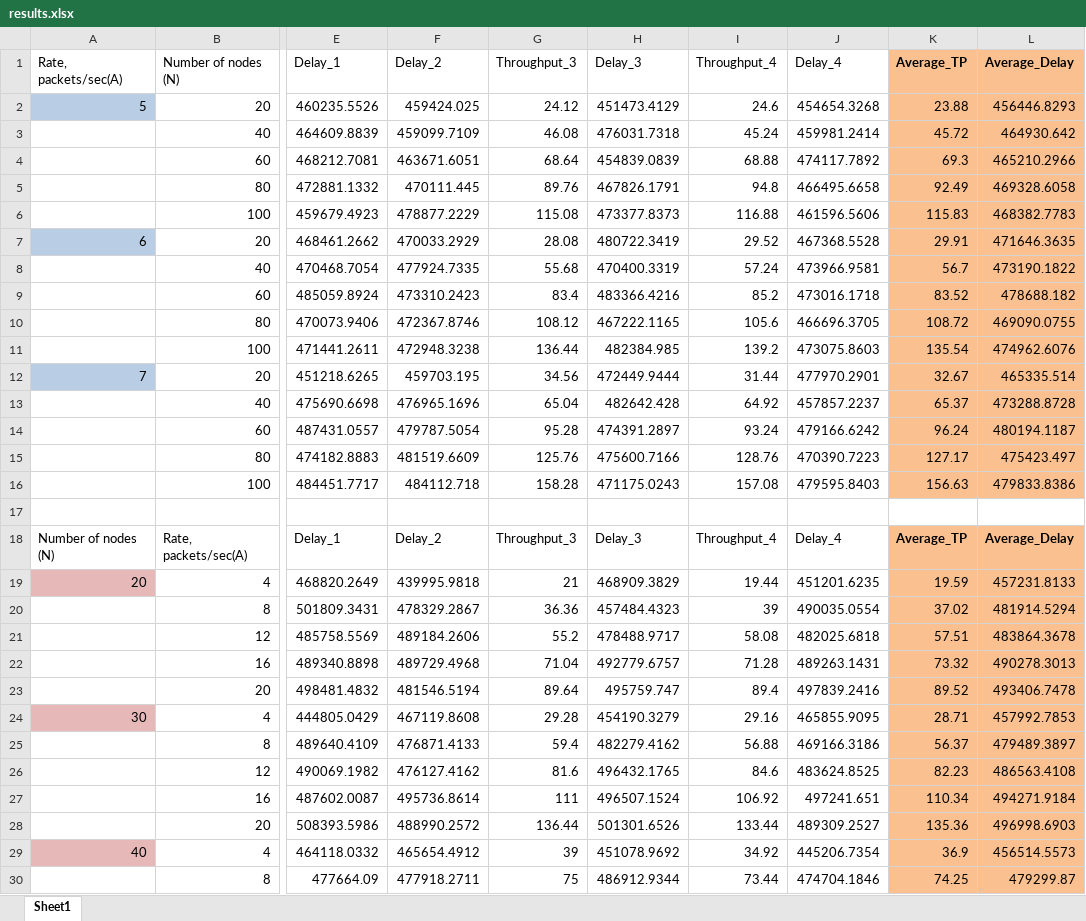
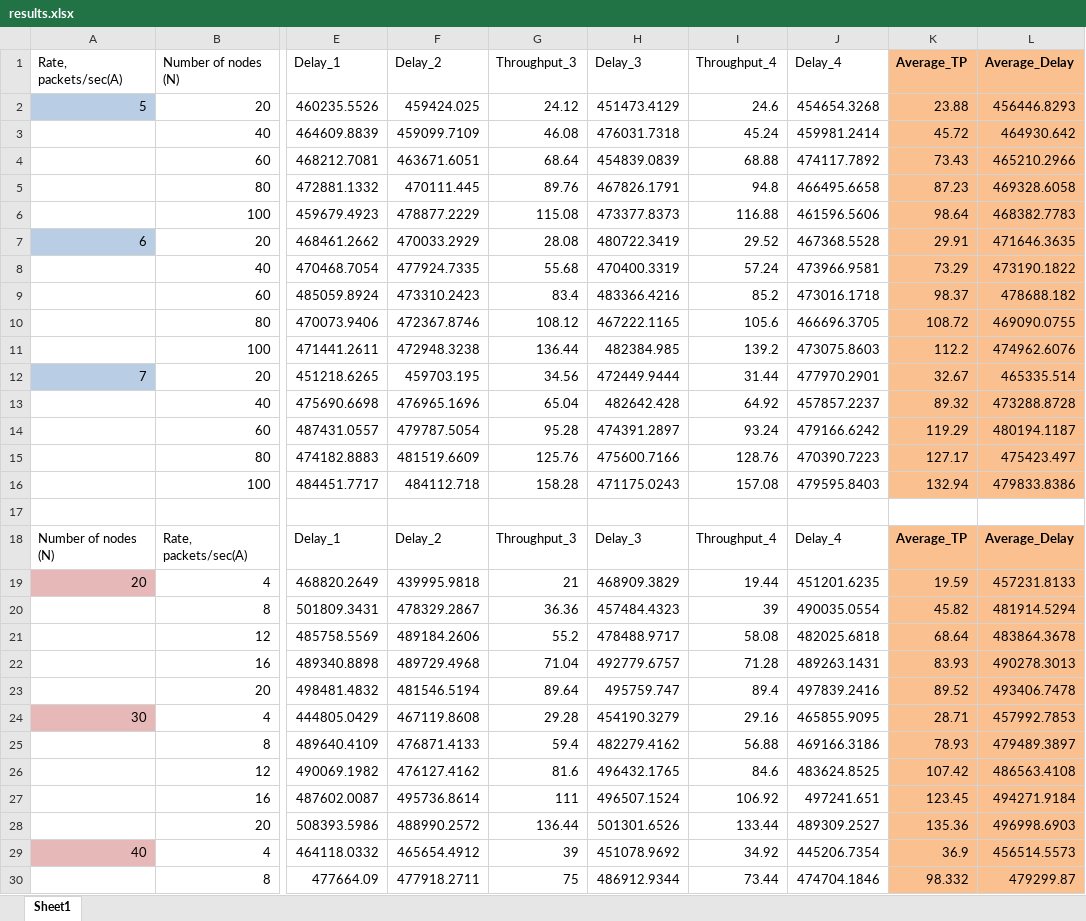
Before and after one commit to iminoso/network, an Excel workbook: results.xlsx, sheet Sheet1, drawn as a sheet; only a part is shown, gaps mark what is left out; values as stored, in another font and other column widths than the file's, no borders; charts and pictures not drawn; the diff covers the shown part only; the diff names each change by its address in the sheet, - before the commit and + after, or states it on an @@ line.

Commit message:
tweaked graphs

```diff
--- a/results.xlsx (sheet Sheet1)
+++ b/results.xlsx (sheet Sheet1)
-K4 (Average_TP): 69.3
+K4 (Average_TP): 73.43
-K5 (Average_TP): 92.49
+K5 (Average_TP): 87.23
-K6 (Average_TP): 115.83
+K6 (Average_TP): 98.64
-K8 (Average_TP): 56.7
+K8 (Average_TP): 73.29
-K9 (Average_TP): 83.52
+K9 (Average_TP): 98.37
-K11 (Average_TP): 135.54
+K11 (Average_TP): 112.2
-K13 (Average_TP): 65.37
+K13 (Average_TP): 89.32
-K14 (Average_TP): 96.24
+K14 (Average_TP): 119.29
-K16 (Average_TP): 156.63
+K16 (Average_TP): 132.94
-K20 (Average_TP): 37.02
+K20 (Average_TP): 45.82
-K21 (Average_TP): 57.51
+K21 (Average_TP): 68.64
-K22 (Average_TP): 73.32
+K22 (Average_TP): 83.93
-K25 (Average_TP): 56.37
+K25 (Average_TP): 78.93
-K26 (Average_TP): 82.23
+K26 (Average_TP): 107.42
-K27 (Average_TP): 110.34
+K27 (Average_TP): 123.45
-K30 (Average_TP): 74.25
+K30 (Average_TP): 98.332
```
Also changed, not shown: 2 edited cells elsewhere in this sheet, charts or pictures.
